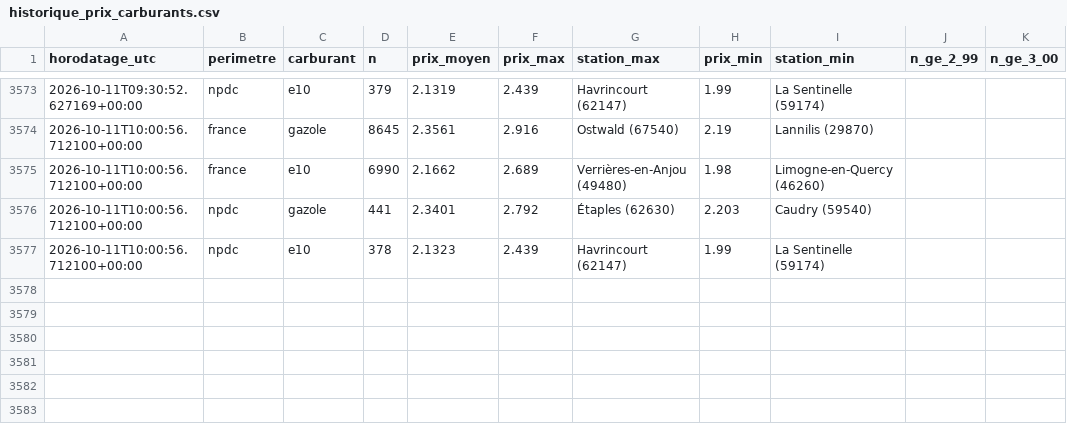
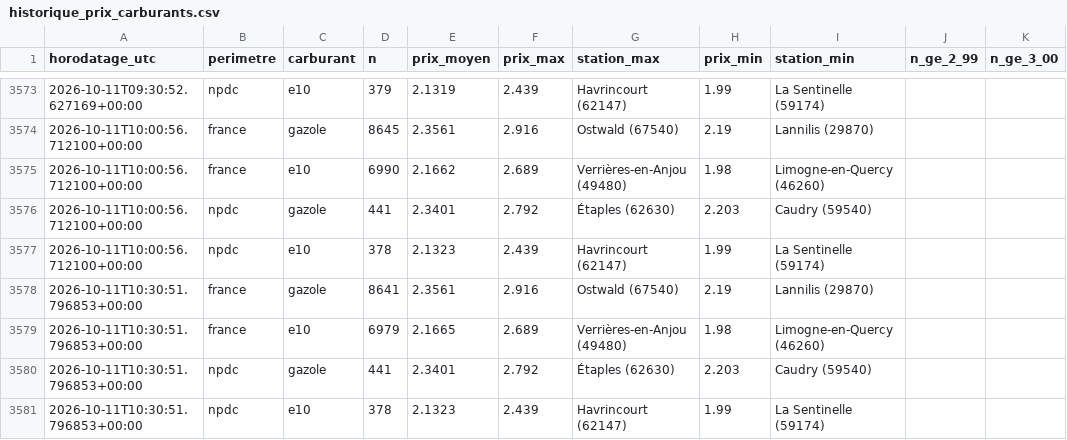
Before and after one commit to JulienDepelchin/veille-carburants, a CSV file: historique_prix_carburants.csv, drawn as a sheet; only a part is shown, gaps mark what is left out; the diff names each change by its address in the sheet, - before the commit and + after, or states it on an @@ line.

```diff
--- a/historique_prix_carburants.csv
+++ b/historique_prix_carburants.csv
+row 3578: 2026-10-11T10:30:51.796853+00:00 | france | gazole | 8641 | 2.3561 | 2.916 | Ostwald (67540) | 2.19 | Lannilis (29870)
+row 3579: 2026-10-11T10:30:51.796853+00:00 | france | e10 | 6979 | 2.1665 | 2.689 | Verrières-en-Anjou (49480) | 1.98 | Limogne-en-Quercy (46260)
+row 3580: 2026-10-11T10:30:51.796853+00:00 | npdc | gazole | 441 | 2.3401 | 2.792 | Étaples (62630) | 2.203 | Caudry (59540)
+row 3581: 2026-10-11T10:30:51.796853+00:00 | npdc | e10 | 378 | 2.1323 | 2.439 | Havrincourt (62147) | 1.99 | La Sentinelle (59174)
```
